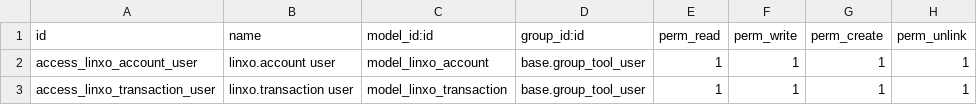
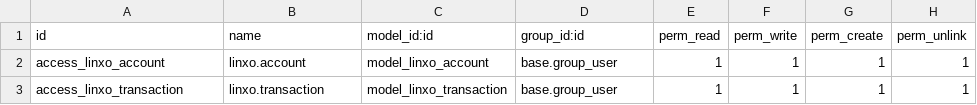
Before and after one commit to alkivi-sas/openerp-linxo, a CSV file: security/ir.model.access.csv, drawn as a sheet.

```diff
--- a/security/ir.model.access.csv
+++ b/security/ir.model.access.csv
@@ -1,3 +1,3 @@
 id,name,model_id:id,group_id:id,perm_read,perm_write,perm_create,perm_unlink
-access_linxo_account_user,linxo.account user,model_linxo_account,base.group_tool_user,1,1,1,1
-access_linxo_transaction_user,linxo.transaction user,model_linxo_transaction,base.group_tool_user,1,1,1,1
+access_linxo_account,linxo.account,model_linxo_account,base.group_user,1,1,1,1
+access_linxo_transaction,linxo.transaction,model_linxo_transaction,base.group_user,1,1,1,1
```
Also changed, not shown: 7 other files.
